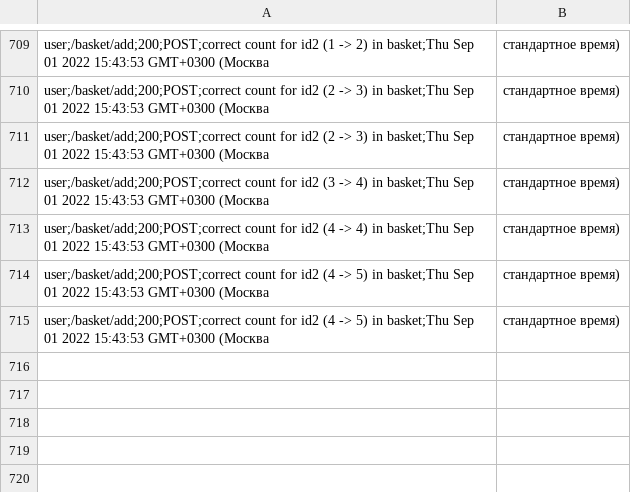
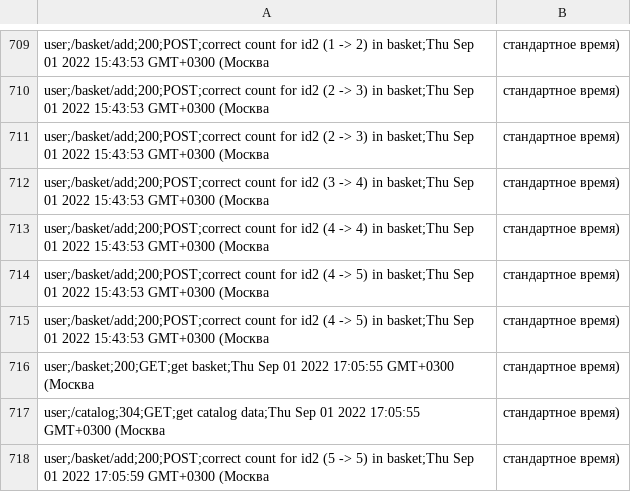
Before and after one commit to PZhirnov/shop_katalog, a CSV file: server/static/stats.csv, drawn as a sheet; only a part is shown, gaps mark what is left out.

Commit message:
correct config

```diff
--- a/server/static/stats.csv
+++ b/server/static/stats.csv
@@ -715 +715,4 @@ user;/basket/add;200;POST;correct count for id2 (4 -> 5) in basket;Thu Sep 01 20
 user;/basket/add;200;POST;correct count for id2 (4 -> 5) in basket;Thu Sep 01 2022 15:43:53 GMT+0300 (Москва, стандартное время)
+user;/basket;200;GET;get basket;Thu Sep 01 2022 17:05:55 GMT+0300 (Москва, стандартное время)
+user;/catalog;304;GET;get catalog data;Thu Sep 01 2022 17:05:55 GMT+0300 (Москва, стандартное время)
+user;/basket/add;200;POST;correct count for id2 (5 -> 5) in basket;Thu Sep 01 2022 17:05:59 GMT+0300 (Москва, стандартное время)
```
Also changed, not shown: 3 other files.
